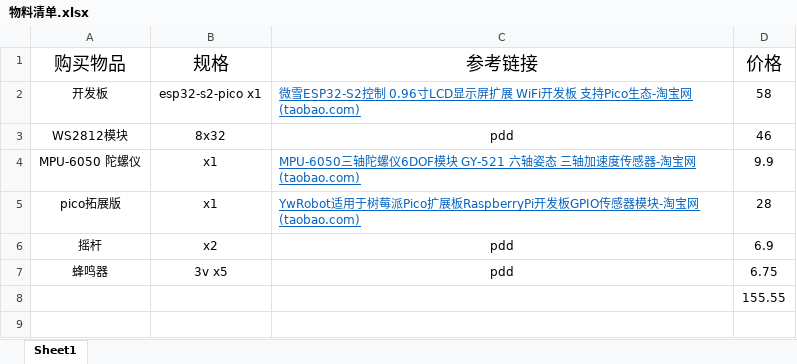
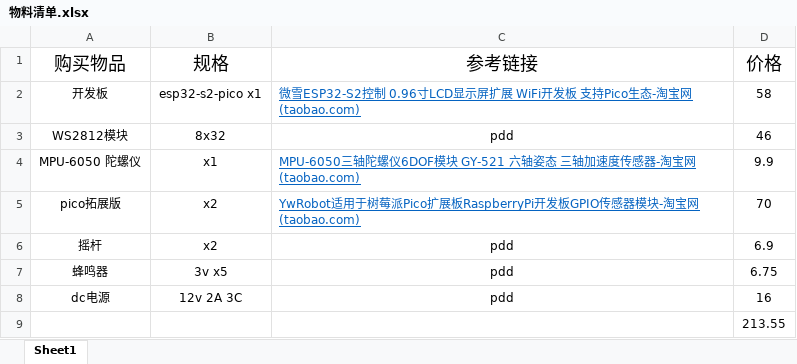
Before and after one commit to SimpleJony/Neon-Zone, an Excel workbook: 相关资料/物料清单.xlsx, sheet Sheet1, drawn as a sheet; values as stored, in another font and other column widths than the file's, no borders; addresses are those after the commit; the diff names each change by its address in the sheet, - before the commit and + after, or states it on an @@ line.

Commit message:
Update files
Signed-off-by: SimpleJony <jonylovesmile@outlook.com>

```diff
--- a/相关资料/物料清单.xlsx (sheet Sheet1)
+++ b/相关资料/物料清单.xlsx (sheet Sheet1)
-B5 (规格): x1
+B5 (规格): x2
-D5 (价格): 28
+D5 (价格): 70
+row 8: dc电源 | 12v 2A 3C | pdd | 16
-D9 (价格): 155.55
+D9 (价格): 213.55
```
